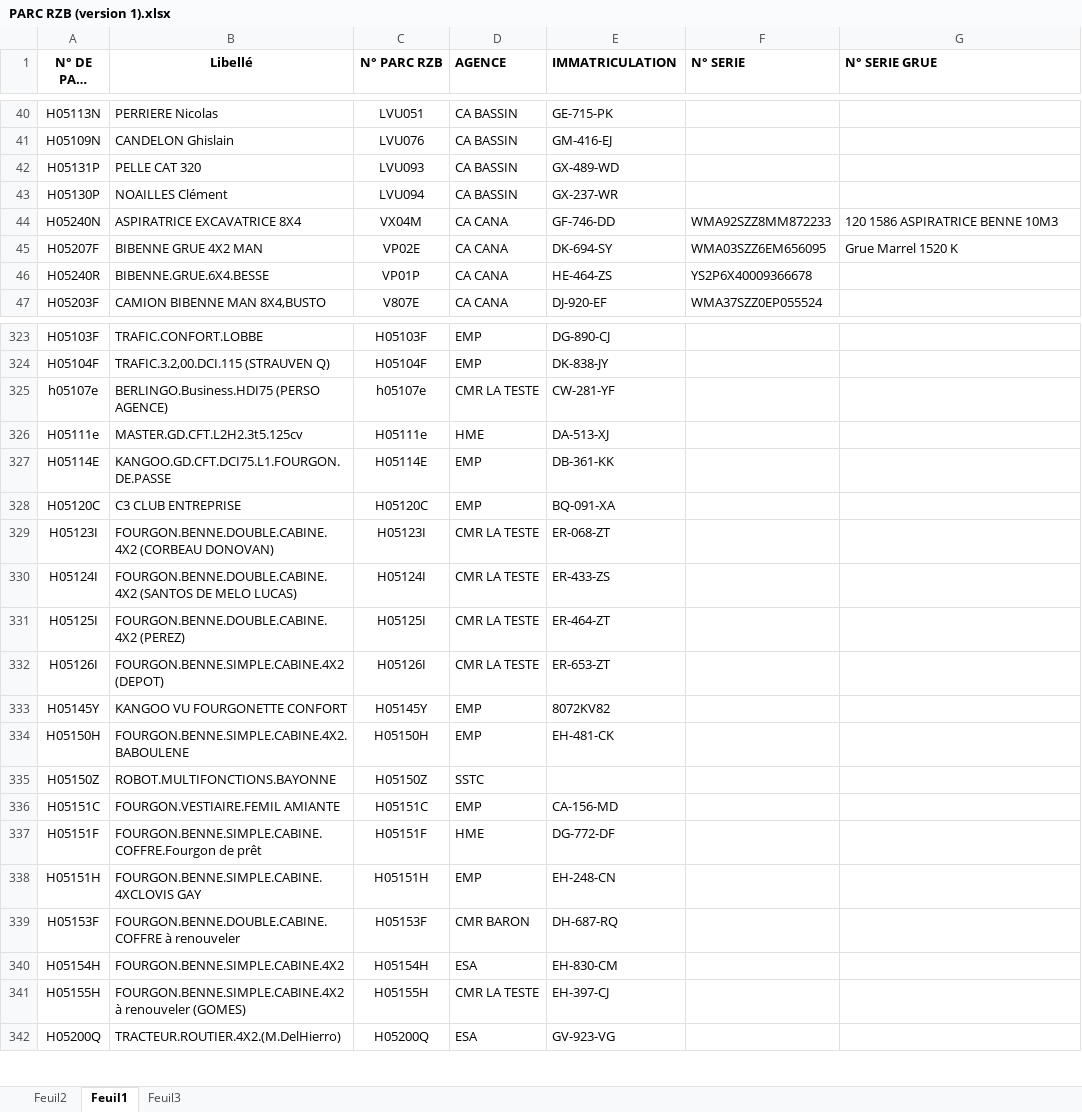
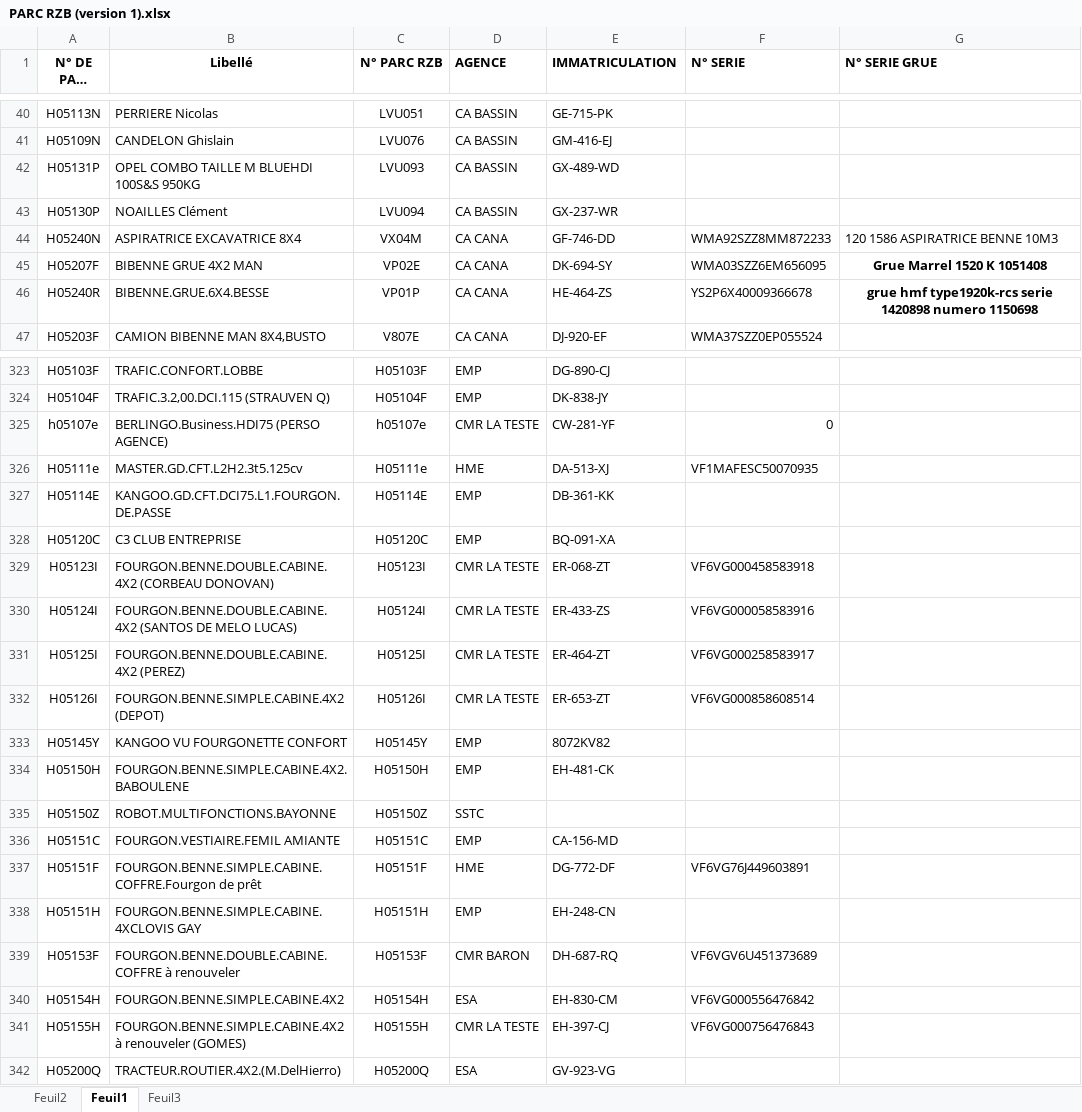
Before and after one commit to Art3307/RECHERCHE-CODE-PARC-HME-RZB, an Excel workbook: PARC RZB (version 1).xlsx, sheet Feuil1, drawn as a sheet; only a part is shown, gaps mark what is left out; long unchanged cells end in …; values as stored, in another font and other column widths than the file's, no borders; conditional formats not drawn; the diff covers the shown part only; the diff names each change by its address in the sheet, - before the commit and + after, or states it on an @@ line.

```diff
--- a/PARC RZB (version 1).xlsx (sheet Feuil1)
+++ b/PARC RZB (version 1).xlsx (sheet Feuil1)
-B42 (Libellé): PELLE CAT 320
+B42 (Libellé): OPEL COMBO TAILLE M BLUEHDI 100S&S 950KG
-G45 (N° SERIE GRUE): Grue Marrel 1520 K
+G45 (N° SERIE GRUE): Grue Marrel 1520 K 1051408
@@ G45 bold: off → on, alignment: left → center @@
-G46 (N° SERIE GRUE): (empty)
+G46 (N° SERIE GRUE): grue hmf type1920k-rcs serie 1420898 numero 1150698
-F325 (N° SERIE): (empty)
+F325 (N° SERIE): 0
-F326 (N° SERIE): (empty)
+F326 (N° SERIE): VF1MAFESC50070935
-F329 (N° SERIE): (empty)
+F329 (N° SERIE): VF6VG000458583918
-F330 (N° SERIE): (empty)
+F330 (N° SERIE): VF6VG000058583916
-F331 (N° SERIE): (empty)
+F331 (N° SERIE): VF6VG000258583917
-F332 (N° SERIE): (empty)
+F332 (N° SERIE): VF6VG000858608514
-F337 (N° SERIE): (empty)
+F337 (N° SERIE): VF6VG76J449603891
-F339 (N° SERIE): (empty)
+F339 (N° SERIE): VF6VGV6U451373689
-F340 (N° SERIE): (empty)
+F340 (N° SERIE): VF6VG000556476842
-F341 (N° SERIE): (empty)
+F341 (N° SERIE): VF6VG000756476843
```
Also changed, not shown: 38 edited cells and cell formats elsewhere in this sheet, formulas that keep their value.
